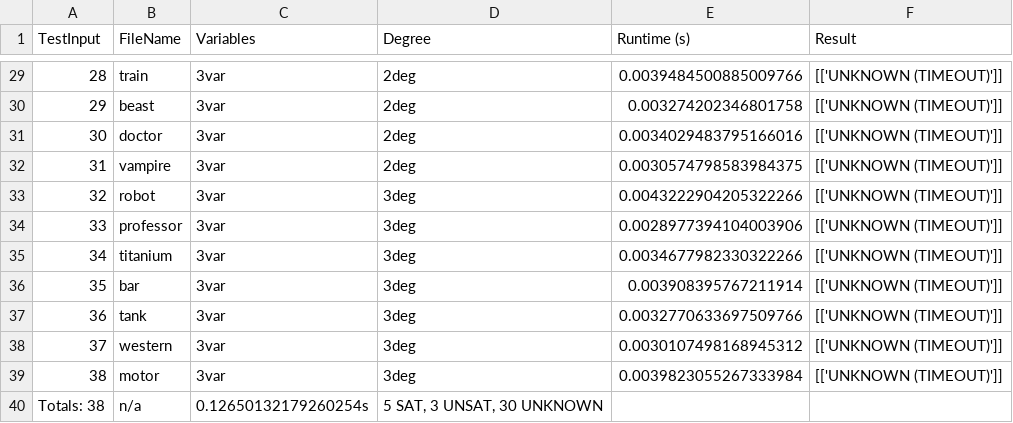
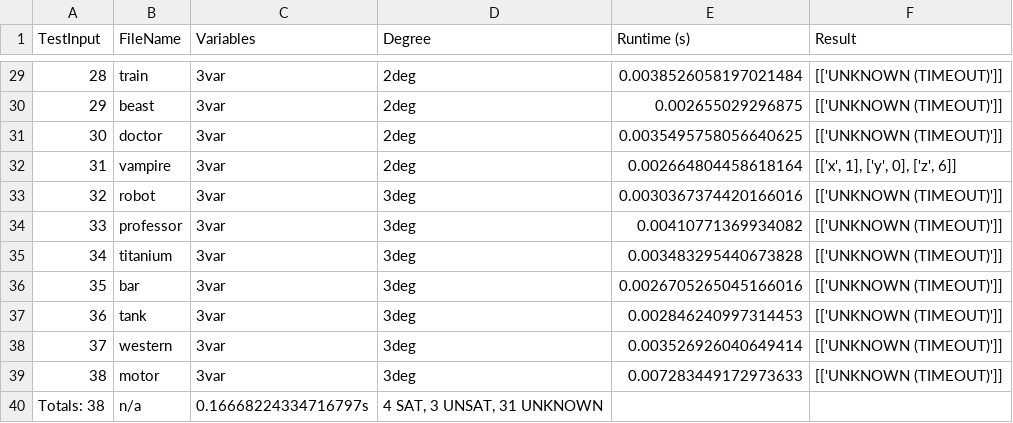
Before and after one commit to maheenmatin/cvc5-BatchSolver, a CSV file: results/results_cvc5.csv, drawn as a sheet; only a part is shown, gaps mark what is left out; the diff covers the shown part only.

```diff
--- a/results/results_cvc5.csv
+++ b/results/results_cvc5.csv
@@ -29,12 +29,12 @@ TestInput,FileName,Variables,Degree,Runtime (s),Result
-28,train,3var,2deg,0.0039484500885009766,[['UNKNOWN (TIMEOUT)']]
-29,beast,3var,2deg,0.003274202346801758,[['UNKNOWN (TIMEOUT)']]
-30,doctor,3var,2deg,0.0034029483795166016,[['UNKNOWN (TIMEOUT)']]
-31,vampire,3var,2deg,0.0030574798583984375,[['UNKNOWN (TIMEOUT)']]
-32,robot,3var,3deg,0.0043222904205322266,[['UNKNOWN (TIMEOUT)']]
-33,professor,3var,3deg,0.0028977394104003906,[['UNKNOWN (TIMEOUT)']]
-34,titanium,3var,3deg,0.0034677982330322266,[['UNKNOWN (TIMEOUT)']]
-35,bar,3var,3deg,0.003908395767211914,[['UNKNOWN (TIMEOUT)']]
-36,tank,3var,3deg,0.0032770633697509766,[['UNKNOWN (TIMEOUT)']]
-37,western,3var,3deg,0.0030107498168945312,[['UNKNOWN (TIMEOUT)']]
-38,motor,3var,3deg,0.0039823055267333984,[['UNKNOWN (TIMEOUT)']]
-Totals: 38,n/a,0.12650132179260254s,"5 SAT, 3 UNSAT, 30 UNKNOWN"
+28,train,3var,2deg,0.0038526058197021484,[['UNKNOWN (TIMEOUT)']]
+29,beast,3var,2deg,0.002655029296875,[['UNKNOWN (TIMEOUT)']]
+30,doctor,3var,2deg,0.0035495758056640625,[['UNKNOWN (TIMEOUT)']]
+31,vampire,3var,2deg,0.002664804458618164,"[['x', 1], ['y', 0], ['z', 6]]"
+32,robot,3var,3deg,0.0030367374420166016,[['UNKNOWN (TIMEOUT)']]
+33,professor,3var,3deg,0.00410771369934082,[['UNKNOWN (TIMEOUT)']]
+34,titanium,3var,3deg,0.003483295440673828,[['UNKNOWN (TIMEOUT)']]
+35,bar,3var,3deg,0.0026705265045166016,[['UNKNOWN (TIMEOUT)']]
+36,tank,3var,3deg,0.002846240997314453,[['UNKNOWN (TIMEOUT)']]
+37,western,3var,3deg,0.003526926040649414,[['UNKNOWN (TIMEOUT)']]
+38,motor,3var,3deg,0.007283449172973633,[['UNKNOWN (TIMEOUT)']]
+Totals: 38,n/a,0.16668224334716797s,"4 SAT, 3 UNSAT, 31 UNKNOWN"
```
Also changed, not shown: 31 edited cells elsewhere in this file, 2 other files.
